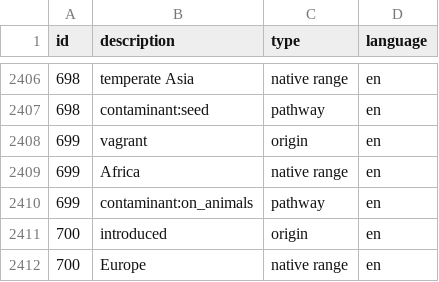
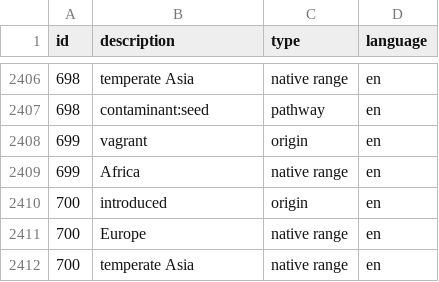
Before and after one commit to trias-project/alien-plants-belgium, a CSV file: data/processed/description.csv, drawn as a sheet; only a part is shown, gaps mark what is left out; the shorter side is filled out with more unchanged rows.

Commit message:
Automatic delete of one species without pathway

```diff
--- a/data/processed/description.csv
+++ b/data/processed/description.csv
@@ -2409,3 +2409,2 @@
 699,"Africa","native range","en"
-699,"contaminant:on_animals","pathway","en"
 700,"introduced","origin","en"
```
